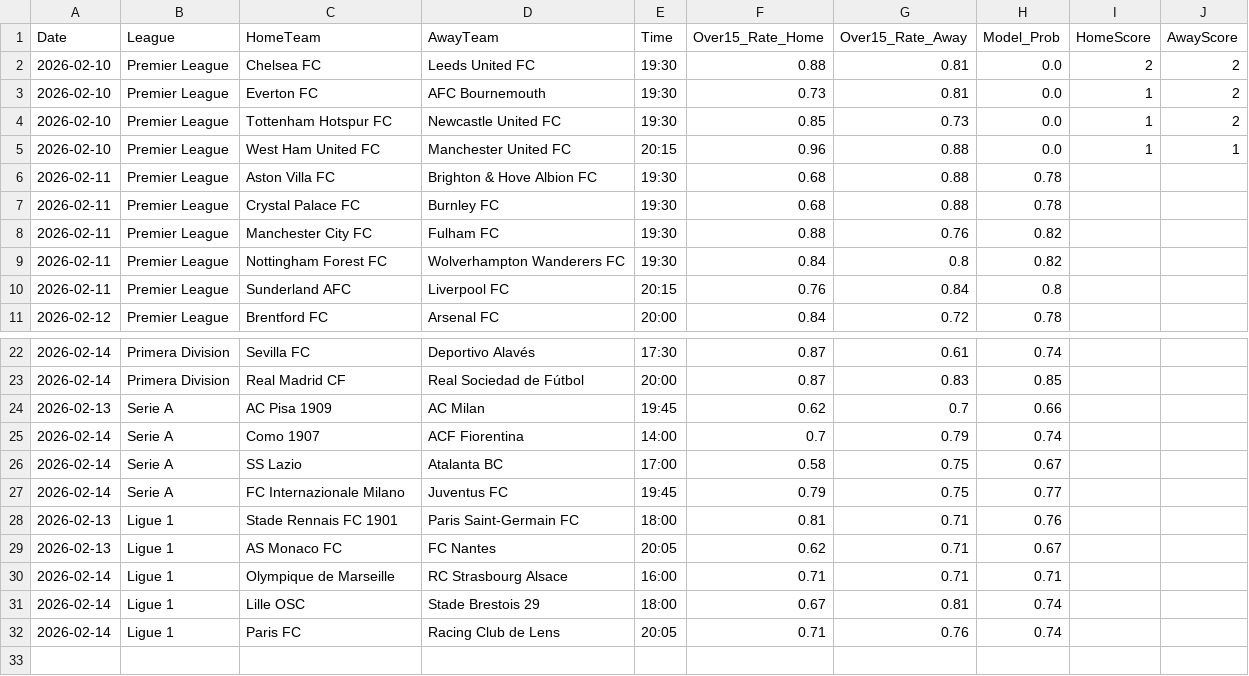
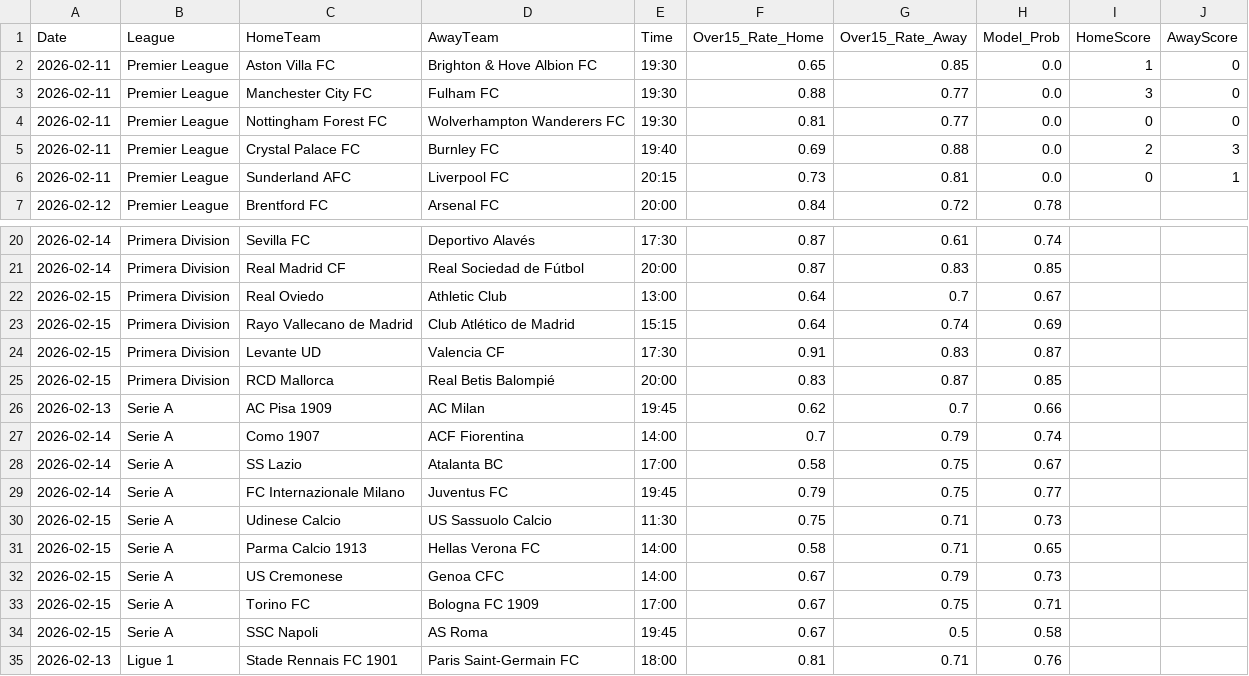
Before and after one commit to Simplykay/kays-Super-Predictor, a CSV file: predictions.csv, drawn as a sheet; only a part is shown, gaps mark what is left out; the shorter side is filled out with more unchanged rows; the diff covers the shown part only.

```diff
--- a/predictions.csv
+++ b/predictions.csv
@@ -1,11 +1,7 @@
 Date,League,HomeTeam,AwayTeam,Time,Over15_Rate_Home,Over15_Rate_Away,Model_Prob,HomeScore,AwayScore
-2026-02-10,Premier League,Chelsea FC,Leeds United FC,19:30,0.88,0.81,0.0,2,2
-2026-02-10,Premier League,Everton FC,AFC Bournemouth,19:30,0.73,0.81,0.0,1,2
-2026-02-10,Premier League,Tottenham Hotspur FC,Newcastle United FC,19:30,0.85,0.73,0.0,1,2
-2026-02-10,Premier League,West Ham United FC,Manchester United FC,20:15,0.96,0.88,0.0,1,1
-2026-02-11,Premier League,Aston Villa FC,Brighton & Hove Albion FC,19:30,0.68,0.88,0.78,,
-2026-02-11,Premier League,Crystal Palace FC,Burnley FC,19:30,0.68,0.88,0.78,,
-2026-02-11,Premier League,Manchester City FC,Fulham FC,19:30,0.88,0.76,0.82,,
-2026-02-11,Premier League,Nottingham Forest FC,Wolverhampton Wanderers FC,19:30,0.84,0.8,0.82,,
-2026-02-11,Premier League,Sunderland AFC,Liverpool FC,20:15,0.76,0.84,0.8,,
+2026-02-11,Premier League,Aston Villa FC,Brighton & Hove Albion FC,19:30,0.65,0.85,0.0,1,0
+2026-02-11,Premier League,Manchester City FC,Fulham FC,19:30,0.88,0.77,0.0,3,0
+2026-02-11,Premier League,Nottingham Forest FC,Wolverhampton Wanderers FC,19:30,0.81,0.77,0.0,0,0
+2026-02-11,Premier League,Crystal Palace FC,Burnley FC,19:40,0.69,0.88,0.0,2,3
+2026-02-11,Premier League,Sunderland AFC,Liverpool FC,20:15,0.73,0.81,0.0,0,1
 2026-02-12,Premier League,Brentford FC,Arsenal FC,20:00,0.84,0.72,0.78,,
@@ -23,2 +21,6 @@ Date,League,HomeTeam,AwayTeam,Time,Over15_Rate_Home,Over15_Rate_Away,Model_Prob,
 2026-02-14,Primera Division,Real Madrid CF,Real Sociedad de Fútbol,20:00,0.87,0.83,0.85,,
+2026-02-15,Primera Division,Real Oviedo,Athletic Club,13:00,0.64,0.7,0.67,,
+2026-02-15,Primera Division,Rayo Vallecano de Madrid,Club Atlético de Madrid,15:15,0.64,0.74,0.69,,
+2026-02-15,Primera Division,Levante UD,Valencia CF,17:30,0.91,0.83,0.87,,
+2026-02-15,Primera Division,RCD Mallorca,Real Betis Balompié,20:00,0.83,0.87,0.85,,
 2026-02-13,Serie A,AC Pisa 1909,AC Milan,19:45,0.62,0.7,0.66,,
@@ -27,2 +29,7 @@ Date,League,HomeTeam,AwayTeam,Time,Over15_Rate_Home,Over15_Rate_Away,Model_Prob,
 2026-02-14,Serie A,FC Internazionale Milano,Juventus FC,19:45,0.79,0.75,0.77,,
+2026-02-15,Serie A,Udinese Calcio,US Sassuolo Calcio,11:30,0.75,0.71,0.73,,
+2026-02-15,Serie A,Parma Calcio 1913,Hellas Verona FC,14:00,0.58,0.71,0.65,,
+2026-02-15,Serie A,US Cremonese,Genoa CFC,14:00,0.67,0.79,0.73,,
+2026-02-15,Serie A,Torino FC,Bologna FC 1909,17:00,0.67,0.75,0.71,,
+2026-02-15,Serie A,SSC Napoli,AS Roma,19:45,0.67,0.5,0.58,,
 2026-02-13,Ligue 1,Stade Rennais FC 1901,Paris Saint-Germain FC,18:00,0.81,0.71,0.76,,
```
Also changed, not shown: 6 added rows elsewhere in this file.
